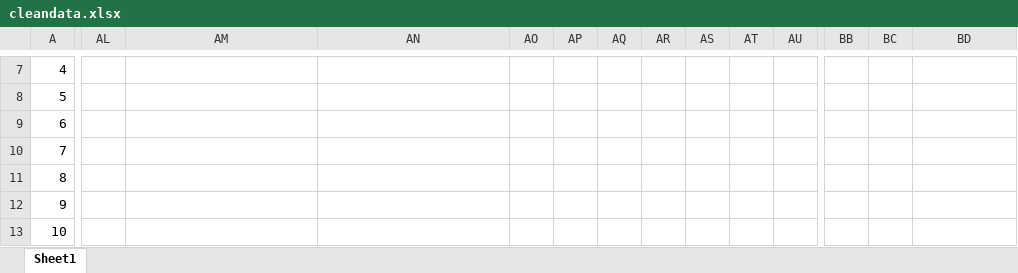
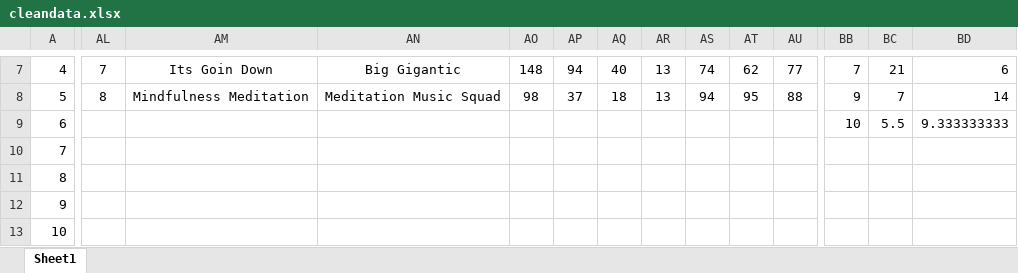
Before and after one commit to LEDSoundsystem/Pi-Server, an Excel workbook: cleandata.xlsx, sheet Sheet1, drawn as a sheet; only a part is shown, gaps mark what is left out; values as stored, in another font and other column widths than the file's, no borders; the diff covers the shown part only; the diff names each change by its address in the sheet, - before the commit and + after, or states it on an @@ line.

```diff
--- a/cleandata.xlsx (sheet Sheet1)
+++ b/cleandata.xlsx (sheet Sheet1)
-AL7: (empty)
+AL7: 7
-AM7: (empty)
+AM7: Its Goin Down
-AN7: (empty)
+AN7: Big Gigantic
-AO7: (empty)
+AO7: 148
-AP7: (empty)
+AP7: 94
-AQ7: (empty)
+AQ7: 40
-AR7:AR8: (empty)
+AR7:AR8: 13
-AS7: (empty)
+AS7: 74
-AT7: (empty)
+AT7: 62
-AU7: (empty)
+AU7: 77
-BB7: (empty)
+BB7: 7
-BC7: (empty)
+BC7: 21
-BD7: (empty)
+BD7: 6
-AL8: (empty)
+AL8: 8
-AM8: (empty)
+AM8: Mindfulness Meditation
-AN8: (empty)
+AN8: Meditation Music Squad
-AO8: (empty)
+AO8: 98
-AP8: (empty)
+AP8: 37
-AQ8: (empty)
+AQ8: 18
-AS8: (empty)
+AS8: 94
-AT8: (empty)
+AT8: 95
-AU8: (empty)
+AU8: 88
-BB8: (empty)
+BB8: 9
-BC8: (empty)
+BC8: 7
-BD8: (empty)
+BD8: 14
-BB9: (empty)
+BB9: 10
-BC9: (empty)
+BC9: 5.5
-BD9: (empty)
+BD9: 9.333333333
```
Also changed, not shown: 11 removed rows, 125 edited cells, cell formats and merged cells elsewhere in this sheet, 3 other files.
